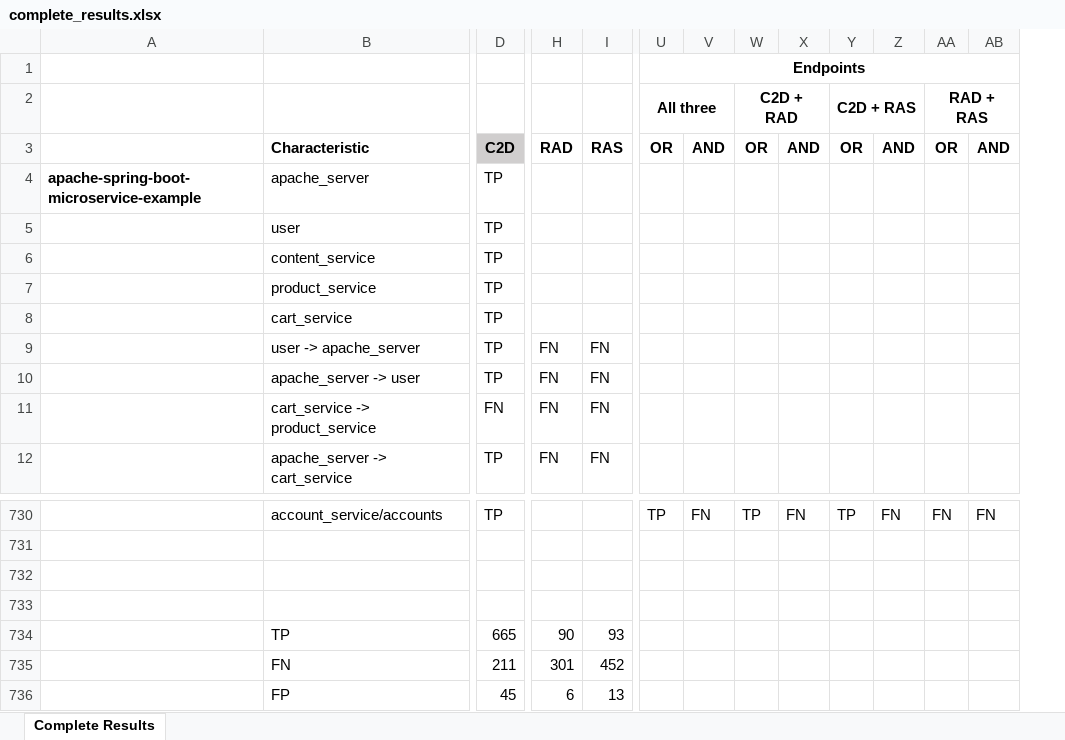
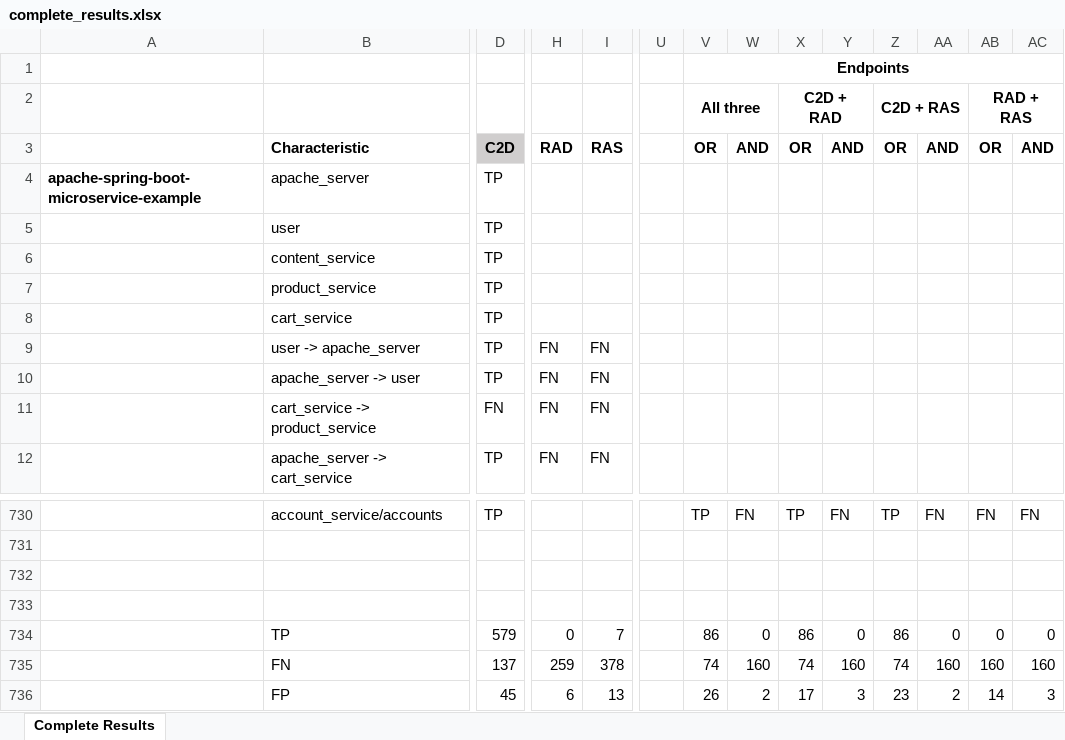
Before and after one commit to M3SOulu/EMSE2025SAR-Replication, an Excel workbook: merged_results/complete_results.xlsx, sheet Complete Results, drawn as a sheet; only a part is shown, gaps mark what is left out; values as stored, in another font and other column widths than the file's, no borders; conditional formats not drawn; addresses are those after the commit; the diff covers the shown part only; the diff names each change by its address in the sheet, - before the commit and + after, or states it on an @@ line.

Commit message:
fix: clean metric calculation in Excel

```diff
--- a/merged_results/complete_results.xlsx (sheet Complete Results)
+++ b/merged_results/complete_results.xlsx (sheet Complete Results)
+column U, empty
-D734: 665
+D734: 579
-H734: 90
+H734: 0
-I734: 93
+I734: 7
-V734 (All three): (empty)
+V734 (All three): 86
-W734: (empty)
+W734: 0
-X734 (C2D + RAD): (empty)
+X734 (C2D + RAD): 86
-Y734: (empty)
+Y734: 0
-Z734 (C2D + RAS): (empty)
+Z734 (C2D + RAS): 86
-AA734: (empty)
+AA734: 0
-AB734 (RAD + RAS): (empty)
+AB734 (RAD + RAS): 0
-AC734: (empty)
+AC734: 0
-D735: 211
+D735: 137
-H735: 301
+H735: 259
-I735: 452
+I735: 378
-V735 (All three): (empty)
+V735 (All three): 74
-W735: (empty)
+W735: 160
-X735 (C2D + RAD): (empty)
+X735 (C2D + RAD): 74
-Y735: (empty)
+Y735: 160
-Z735 (C2D + RAS): (empty)
+Z735 (C2D + RAS): 74
-AA735: (empty)
+AA735: 160
-AB735 (RAD + RAS): (empty)
+AB735 (RAD + RAS): 160
-AC735: (empty)
+AC735: 160
-V736 (All three): (empty)
+V736 (All three): 26
-W736: (empty)
+W736: 2
-X736 (C2D + RAD): (empty)
+X736 (C2D + RAD): 17
-Y736: (empty)
+Y736: 3
-Z736 (C2D + RAS): (empty)
+Z736 (C2D + RAS): 23
-AA736: (empty)
+AA736: 2
-AB736 (RAD + RAS): (empty)
+AB736 (RAD + RAS): 14
-AC736: (empty)
+AC736: 3
```
Also changed, not shown: 33 edited cells elsewhere in this sheet, formulas that keep their value.
